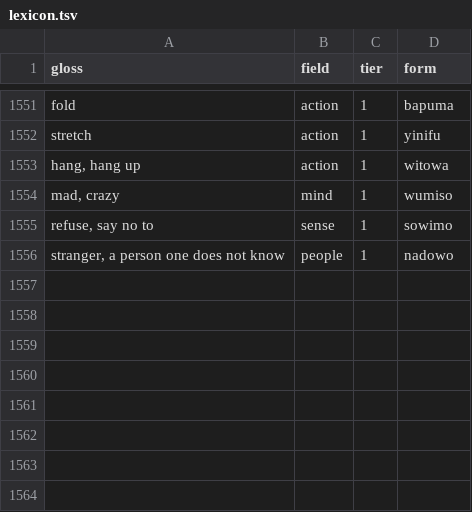
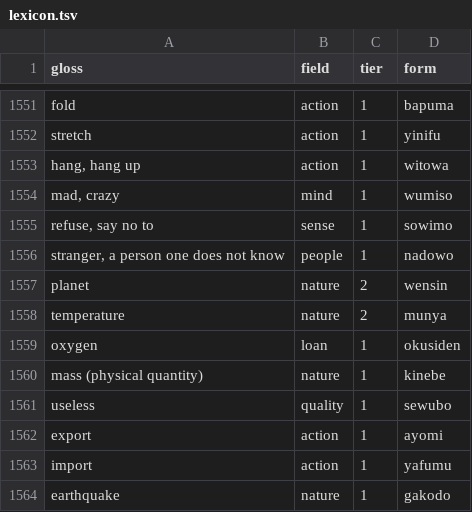
Before and after one commit to LilijoySkyseeker/apupiwe, a TSV file: data/lexicon.tsv, drawn as a sheet; only a part is shown, gaps mark what is left out; the diff names each change by its address in the sheet, - before the commit and + after, or states it on an @@ line.

```diff
--- a/data/lexicon.tsv
+++ b/data/lexicon.tsv
+row 1557: planet | nature | 2 | wensin
+row 1558: temperature | nature | 2 | munya
+row 1559: oxygen | loan | 1 | okusiden
+row 1560: mass (physical quantity) | nature | 1 | kinebe
+row 1561: useless | quality | 1 | sewubo
+row 1562: export | action | 1 | ayomi
+row 1563: import | action | 1 | yafumu
+row 1564: earthquake | nature | 1 | gakodo
```
Also changed, not shown: data/antonyms.tsv, data/compounds.tsv, 18 other files.
